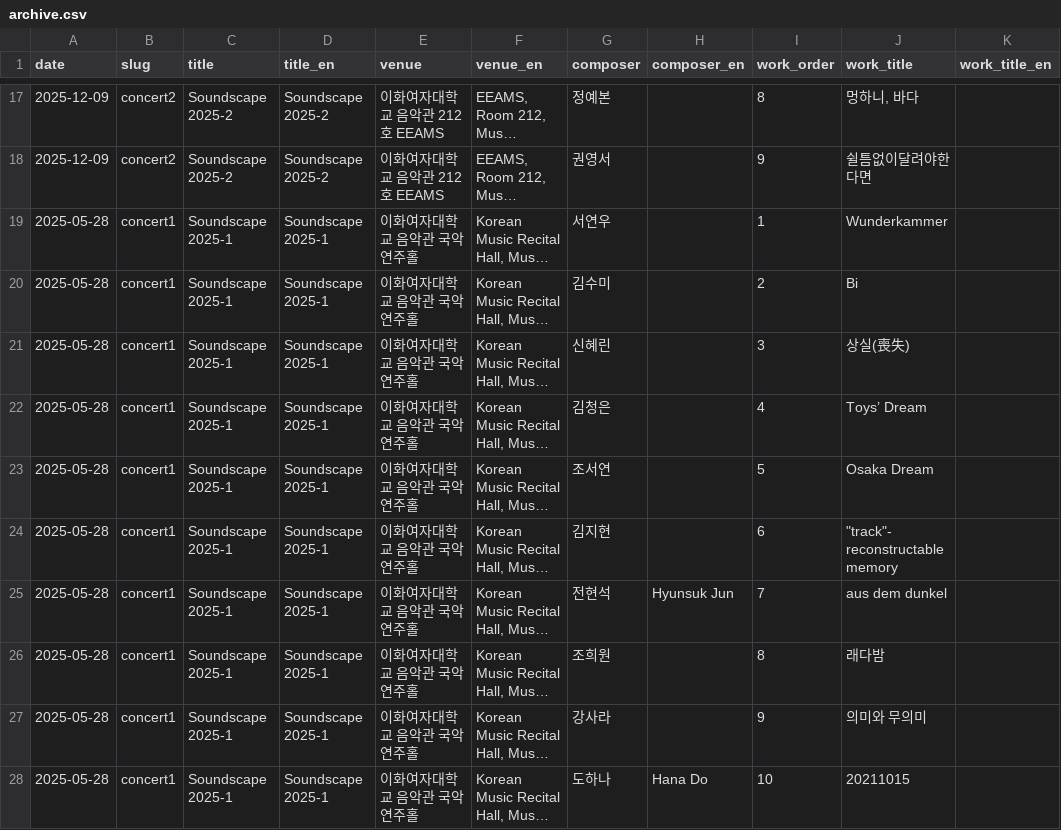
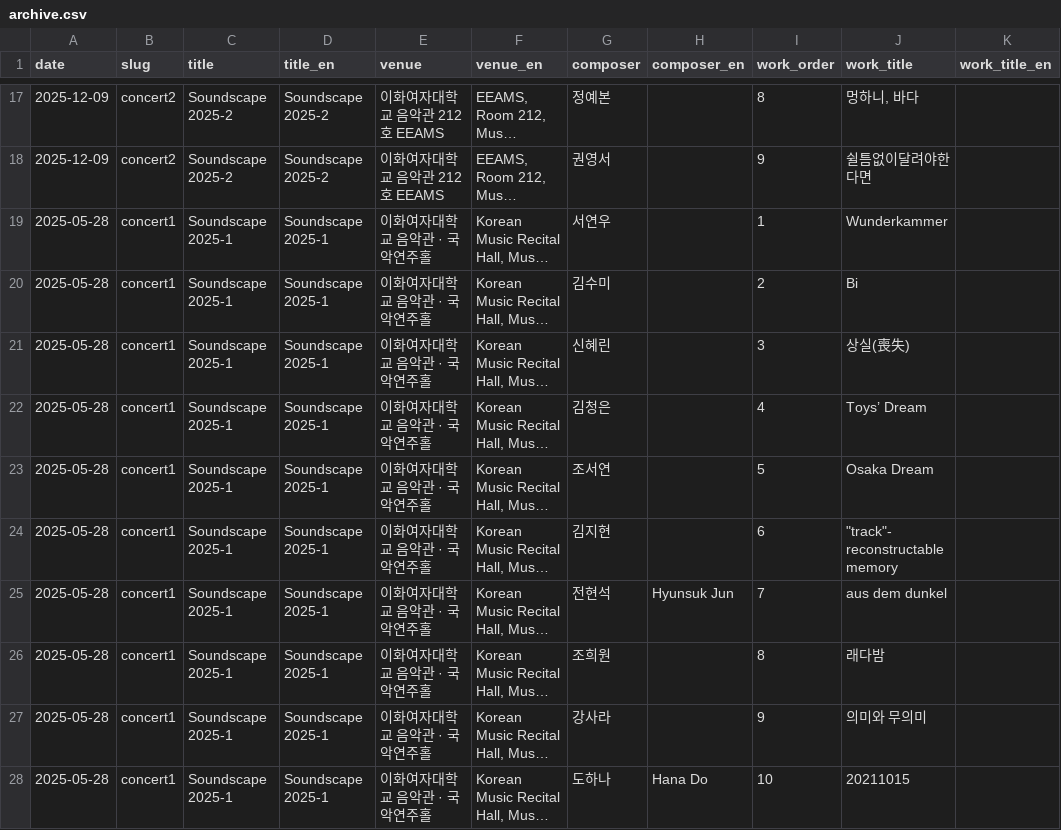
Before and after one commit to ewha-eeams/ewha-eeams.github.io, a CSV file: data/archive.csv, drawn as a sheet; only a part is shown, gaps mark what is left out; long unchanged cells end in …; the diff names each change by its address in the sheet, - before the commit and + after, or states it on an @@ line.

Commit message:
Publish reviewed concerts: Soundscape 2025-1

```diff
--- a/data/archive.csv
+++ b/data/archive.csv
-E19:E28 (venue): 이화여자대학교 음악관 국악연주홀
+E19:E28 (venue): 이화여자대학교 음악관 · 국악연주홀
```
